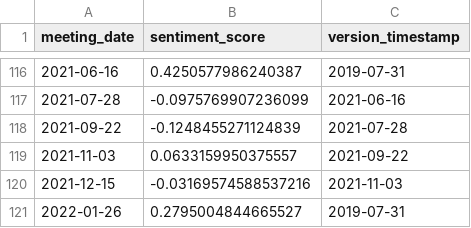
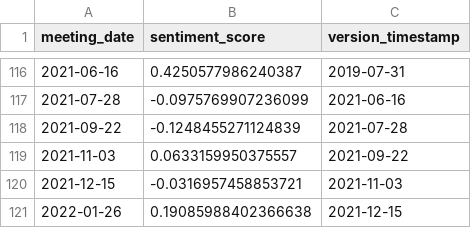
Before and after one commit to Jacob-Pang/model-registry, a CSV file: fomc/fomc_minutes_electra_savgol_bps/backtest.csv, drawn as a sheet; only a part is shown, gaps mark what is left out.

```diff
--- a/fomc/fomc_minutes_electra_savgol_bps/backtest.csv
+++ b/fomc/fomc_minutes_electra_savgol_bps/backtest.csv
@@ -119,3 +119,3 @@ meeting_date,sentiment_score,version_timestamp
 2021-11-03,0.0633159950375557,2021-09-22
-2021-12-15,-0.03169574588537216,2021-11-03
-2022-01-26,0.2795004844665527,2019-07-31
+2021-12-15,-0.0316957458853721,2021-11-03
+2022-01-26,0.19085988402366638,2021-12-15
```
